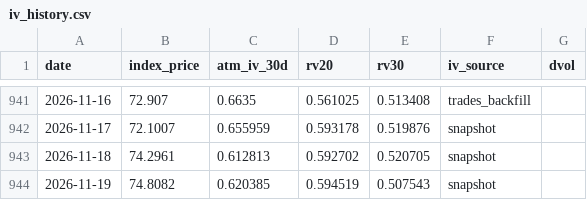
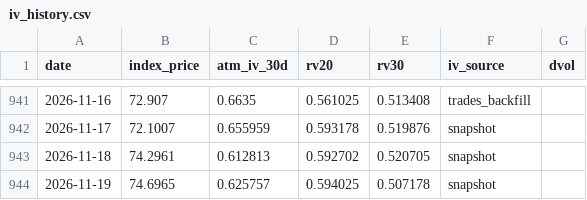
Before and after one commit to workingondevelopmentMAX/sol-vol-scanner, a CSV file: data/iv_history.csv, drawn as a sheet; only a part is shown, gaps mark what is left out.

```diff
--- a/data/iv_history.csv
+++ b/data/iv_history.csv
@@ -943,2 +943,2 @@ date,index_price,atm_iv_30d,rv20,rv30,iv_source,dvol
 2026-11-18,74.2961,0.612813,0.592702,0.520705,snapshot,
-2026-11-19,74.8082,0.620385,0.594519,0.507543,snapshot,
+2026-11-19,74.6965,0.625757,0.594025,0.507178,snapshot,
```
Also changed, not shown: logs/suggestions.csv, 3 other files.
